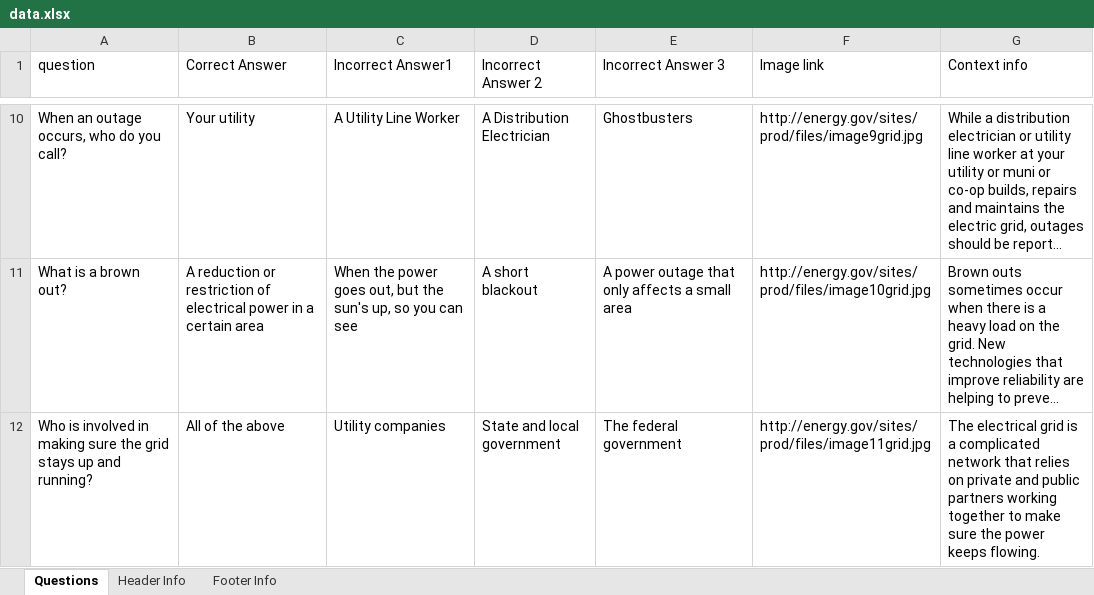
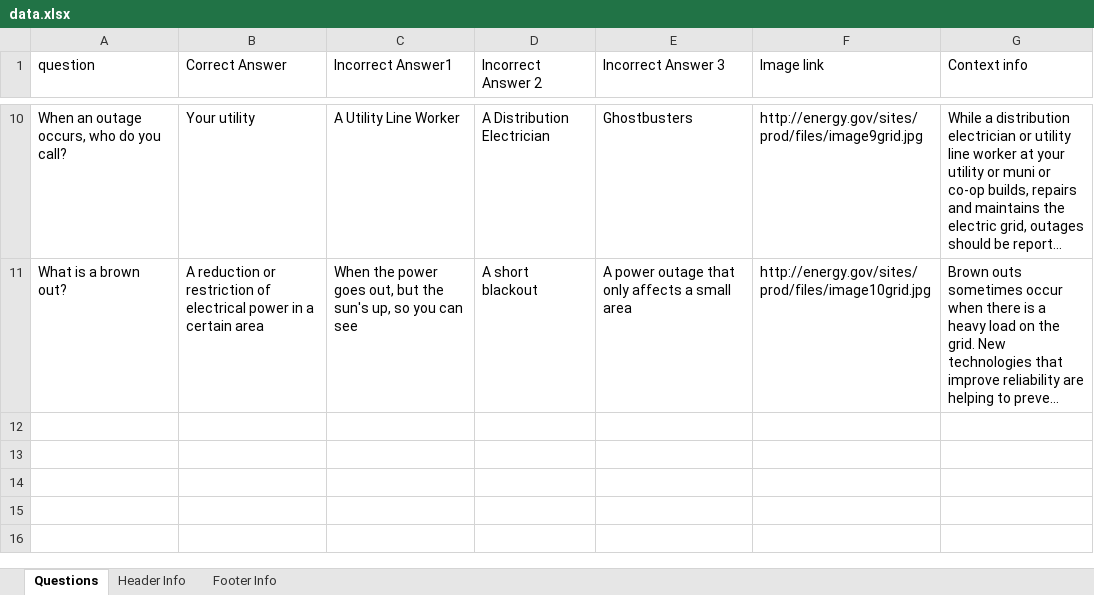
Before and after one commit to energyapps/quizzer, an Excel workbook: data.xlsx, sheet Questions, drawn as a sheet; only a part is shown, gaps mark what is left out; long unchanged cells end in …; values as stored, in another font and other column widths than the file's, no borders; the diff names each change by its address in the sheet, - before the commit and + after, or states it on an @@ line.

```diff
--- a/data.xlsx (sheet Questions)
+++ b/data.xlsx (sheet Questions)
-row 12: Who is involved in making sure the grid stays up and running? | All of the above | Utility companies | State and local government | The federal government | http://energy.gov/sites/prod/files/image11grid.jpg | The electrical grid is a complicated network that relies on private and public partners working together to make sure the power keeps flowing.
```
Also changed, not shown: 6 other files.
